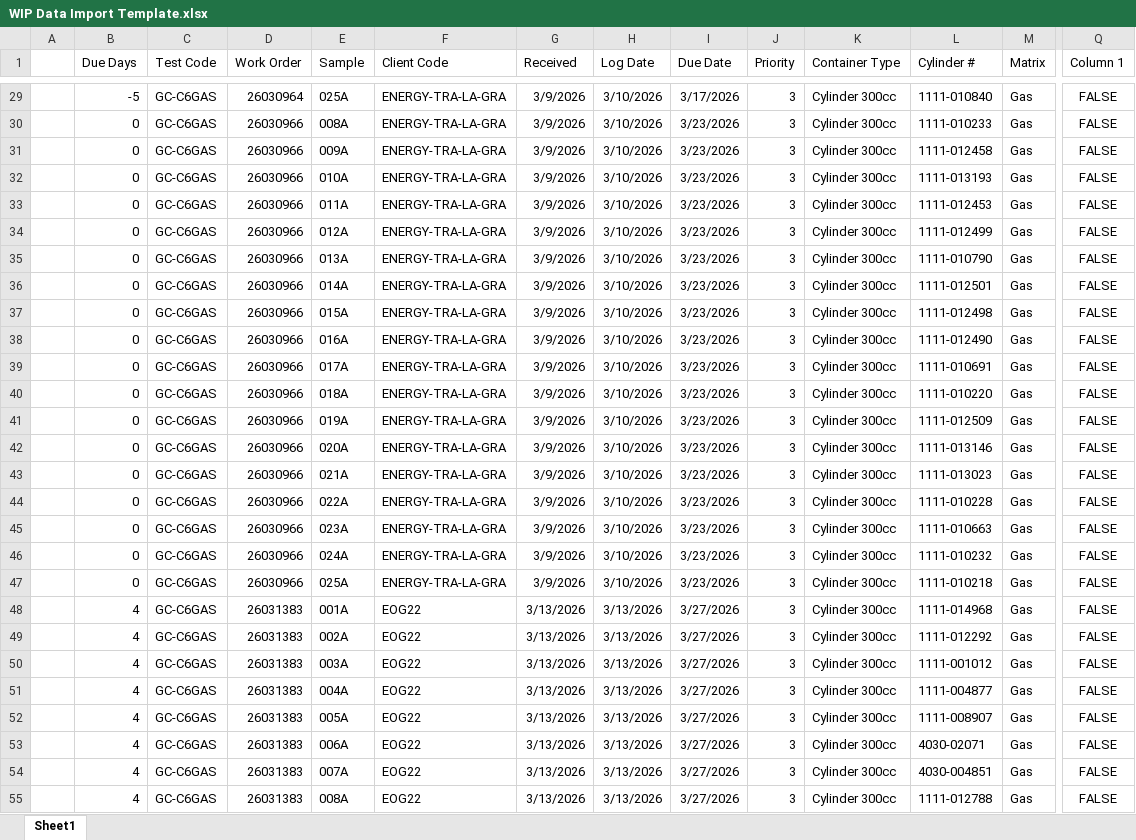
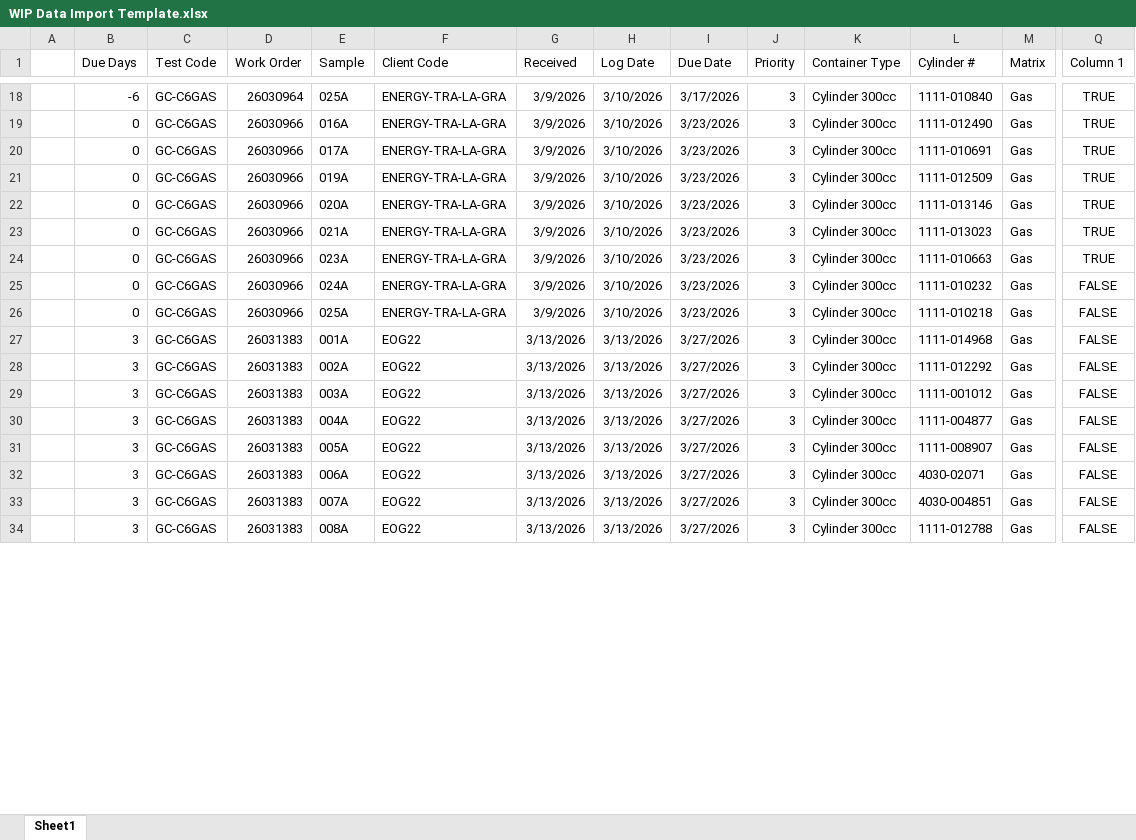
Before and after one commit to JonJohnSPL/Laboratory_Dashboard_SPL, an Excel workbook: Pittsburgh WIP Data/WIP Data Import Template.xlsx, sheet Sheet1, drawn as a sheet; only a part is shown, gaps mark what is left out; values as stored, in another font and other column widths than the file's, no borders; removed rows and columns are numbered as before the commit, all else as after; rows hold the shown columns only; the diff covers the shown part only; the diff names each change by its address in the sheet, - before the commit and + after, or states it on an @@ line.

```diff
--- a/Pittsburgh WIP Data/WIP Data Import Template.xlsx (sheet Sheet1)
+++ b/Pittsburgh WIP Data/WIP Data Import Template.xlsx (sheet Sheet1)
-B18 (Due Days): -5
+B18 (Due Days): -6
-Q18 (Column 1): FALSE
+Q18 (Column 1): TRUE
-row 30:  | 0 | GC-C6GAS | 26030966 | 008A | ENERGY-TRA-LA-GRA | 3/9/2026 | 3/10/2026 | 3/23/2026 | 3 | Cylinder 300cc | 1111-010233 | Gas | FALSE
-row 31:  | 0 | GC-C6GAS | 26030966 | 009A | ENERGY-TRA-LA-GRA | 3/9/2026 | 3/10/2026 | 3/23/2026 | 3 | Cylinder 300cc | 1111-012458 | Gas | FALSE
-row 32:  | 0 | GC-C6GAS | 26030966 | 010A | ENERGY-TRA-LA-GRA | 3/9/2026 | 3/10/2026 | 3/23/2026 | 3 | Cylinder 300cc | 1111-013193 | Gas | FALSE
-row 33:  | 0 | GC-C6GAS | 26030966 | 011A | ENERGY-TRA-LA-GRA | 3/9/2026 | 3/10/2026 | 3/23/2026 | 3 | Cylinder 300cc | 1111-012453 | Gas | FALSE
-row 34:  | 0 | GC-C6GAS | 26030966 | 012A | ENERGY-TRA-LA-GRA | 3/9/2026 | 3/10/2026 | 3/23/2026 | 3 | Cylinder 300cc | 1111-012499 | Gas | FALSE
-row 35:  | 0 | GC-C6GAS | 26030966 | 013A | ENERGY-TRA-LA-GRA | 3/9/2026 | 3/10/2026 | 3/23/2026 | 3 | Cylinder 300cc | 1111-010790 | Gas | FALSE
-row 36:  | 0 | GC-C6GAS | 26030966 | 014A | ENERGY-TRA-LA-GRA | 3/9/2026 | 3/10/2026 | 3/23/2026 | 3 | Cylinder 300cc | 1111-012501 | Gas | FALSE
-row 37:  | 0 | GC-C6GAS | 26030966 | 015A | ENERGY-TRA-LA-GRA | 3/9/2026 | 3/10/2026 | 3/23/2026 | 3 | Cylinder 300cc | 1111-012498 | Gas | FALSE
-Q19:Q20 (Column 1): FALSE
+Q19:Q20 (Column 1): TRUE
-row 40:  | 0 | GC-C6GAS | 26030966 | 018A | ENERGY-TRA-LA-GRA | 3/9/2026 | 3/10/2026 | 3/23/2026 | 3 | Cylinder 300cc | 1111-010220 | Gas | FALSE
-Q21:Q23 (Column 1): FALSE
+Q21:Q23 (Column 1): TRUE
-row 44:  | 0 | GC-C6GAS | 26030966 | 022A | ENERGY-TRA-LA-GRA | 3/9/2026 | 3/10/2026 | 3/23/2026 | 3 | Cylinder 300cc | 1111-010228 | Gas | FALSE
-Q24 (Column 1): FALSE
+Q24 (Column 1): TRUE
-B27:B34 (Due Days): 4
+B27:B34 (Due Days): 3
```
Also changed, not shown: 11 removed rows and 77 edited cells elsewhere in this sheet, 7 other files.
